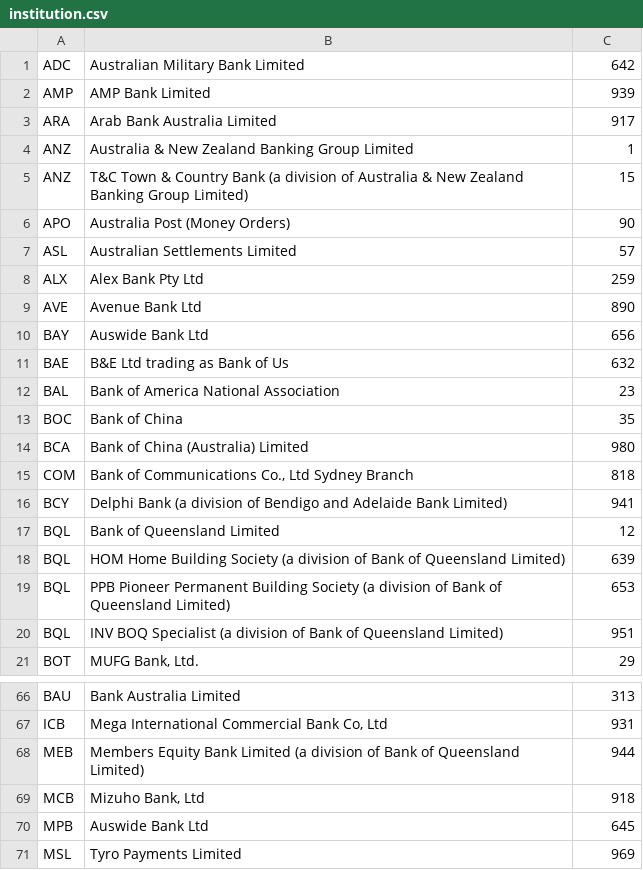
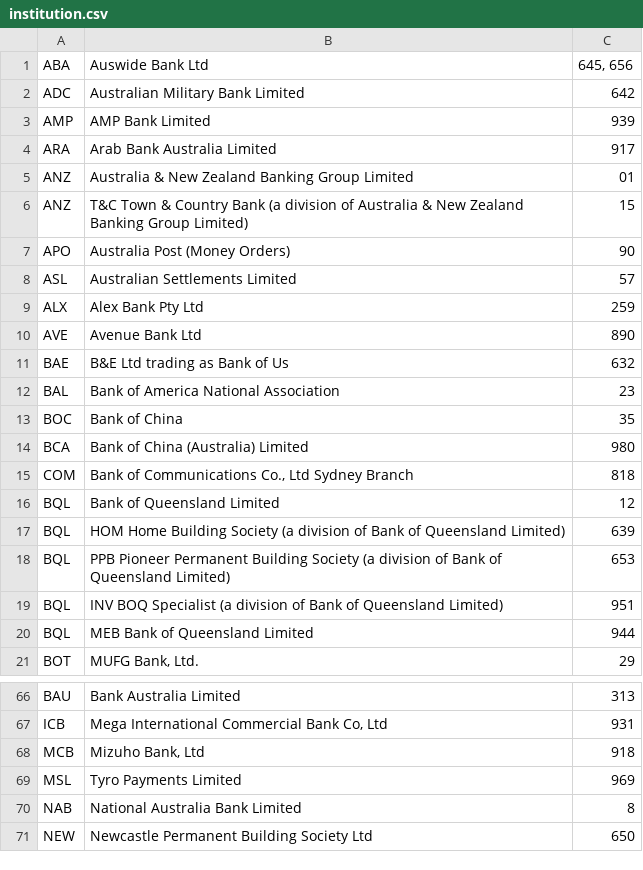
Before and after one commit to lfsgroup/bank, a CSV file: data/institution.csv, drawn as a sheet; only a part is shown, gaps mark what is left out; the shorter side is filled out with more unchanged rows.

```diff
--- a/data/institution.csv
+++ b/data/institution.csv
@@ -1 +1,2 @@
+ABA,Auswide Bank Ltd,"645, 656"
 ADC,Australian Military Bank Limited,642
@@ -3,3 +4,3 @@ AMP,AMP Bank Limited,939
 ARA,Arab Bank Australia Limited,917
-ANZ,Australia & New Zealand Banking Group Limited,1
+ANZ,Australia & New Zealand Banking Group Limited,01
 ANZ,T&C Town & Country Bank (a division of Australia & New Zealand Banking Group Limited),15
@@ -9,3 +10,2 @@ ALX,Alex Bank Pty Ltd,259
 AVE,Avenue Bank Ltd,890
-BAY,Auswide Bank Ltd,656
 BAE,B&E Ltd trading as Bank of Us,632
@@ -15,3 +15,2 @@ BCA,Bank of China (Australia) Limited,980
 COM,"Bank of Communications Co., Ltd Sydney Branch",818
-BCY,Delphi Bank (a division of Bendigo and Adelaide Bank Limited),941
 BQL,Bank of Queensland Limited,12
@@ -20,2 +19,3 @@ BQL,PPB Pioneer Permanent Building Society (a division of Bank of Queensland Lim
 BQL,INV BOQ Specialist (a division of Bank of Queensland Limited),951
+BQL,MEB Bank of Queensland Limited,944
 BOT,"MUFG Bank, Ltd.",29
@@ -67,5 +67,3 @@ BAU,Bank Australia Limited,313
 ICB,"Mega International Commercial Bank Co, Ltd",931
-MEB,Members Equity Bank Limited (a division of Bank of Queensland Limited),944
 MCB,"Mizuho Bank, Ltd",918
-MPB,Auswide Bank Ltd,645
 MSL,Tyro Payments Limited,969
```
Also changed, not shown: 3 other files.
